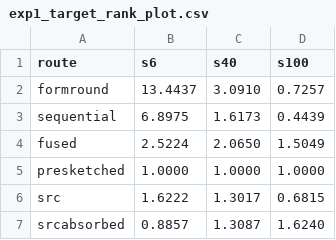
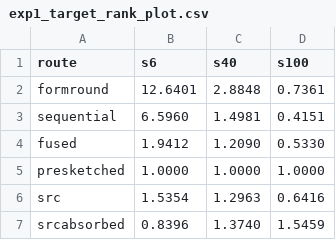
Before and after one commit to alb95/fast-tt-matvec, a CSV file: results/exp1_target_rank_plot.csv, drawn as a sheet.

```diff
--- a/results/exp1_target_rank_plot.csv
+++ b/results/exp1_target_rank_plot.csv
@@ -1,7 +1,7 @@
 route,s6,s40,s100
-formround,13.4437,3.0910,0.7257
-sequential,6.8975,1.6173,0.4439
-fused,2.5224,2.0650,1.5049
+formround,12.6401,2.8848,0.7361
+sequential,6.5960,1.4981,0.4151
+fused,1.9412,1.2090,0.5330
 presketched,1.0000,1.0000,1.0000
-src,1.6222,1.3017,0.6815
-srcabsorbed,0.8857,1.3087,1.6240
+src,1.5354,1.2963,0.6416
+srcabsorbed,0.8396,1.3740,1.5459
```
Also changed, not shown: results/response_time.csv, results/stream.csv, 8 other files.
